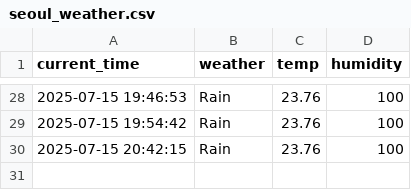
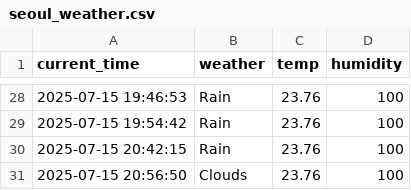
Before and after one commit to Seunghun1547/seoul_weather_5_m, a CSV file: seoul_weather.csv, drawn as a sheet; only a part is shown, gaps mark what is left out; the diff names each change by its address in the sheet, - before the commit and + after, or states it on an @@ line.

```diff
--- a/seoul_weather.csv
+++ b/seoul_weather.csv
+row 31: 2025-07-15 20:56:50 | Clouds | 23.76 | 100
```
